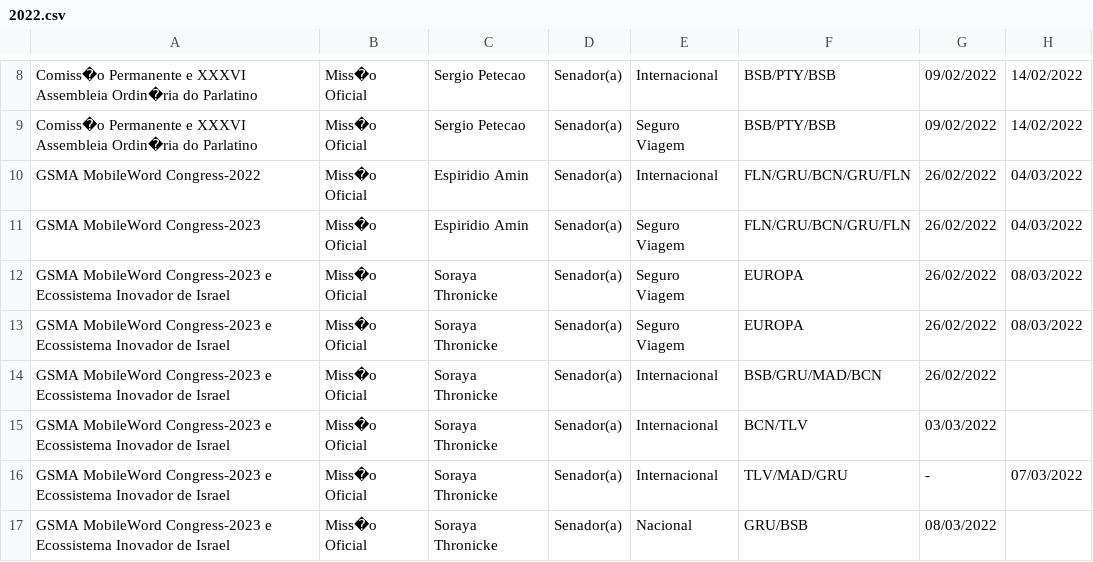
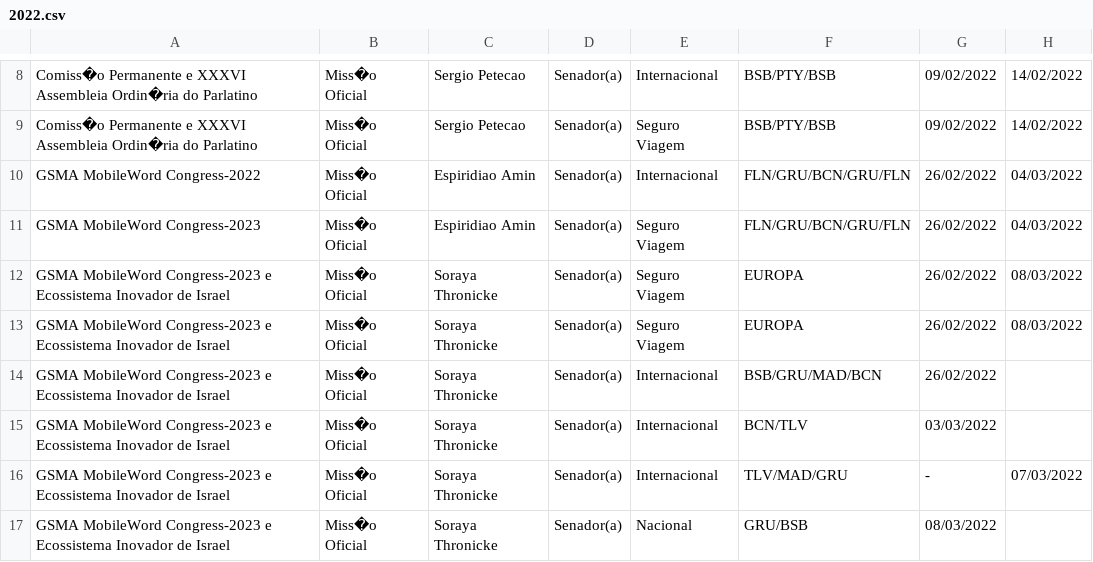
Before and after one commit to kadetete/senadores_passagens, a CSV file: Bases_originais/2022.csv, drawn as a sheet; only a part is shown, gaps mark what is left out; the diff names each change by its address in the sheet, - before the commit and + after, or states it on an @@ line.

```diff
--- a/Bases_originais/2022.csv
+++ b/Bases_originais/2022.csv
-C10:C11: Espiridio Amin
+C10:C11: Espiridiao Amin
```
Also changed, not shown: Bases_originais/2021.csv.
